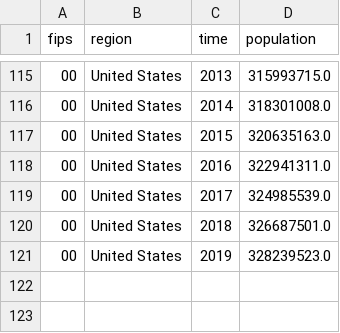
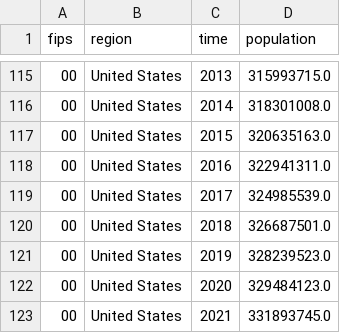
Before and after one commit to EMKF/Indicators-EntrepreneurialJobs, a CSV file: data/raw_data/pep_us.csv, drawn as a sheet; only a part is shown, gaps mark what is left out.

```diff
--- a/data/raw_data/pep_us.csv
+++ b/data/raw_data/pep_us.csv
@@ -121 +121,3 @@ fips,region,time,population
 00,United States,2019,328239523.0
+00,United States,2020,329484123.0
+00,United States,2021,331893745.0
```
Also changed, not shown: data/raw_data/earnbeg_us.csv, data/raw_data/pep_state.csv, 5 other files.
